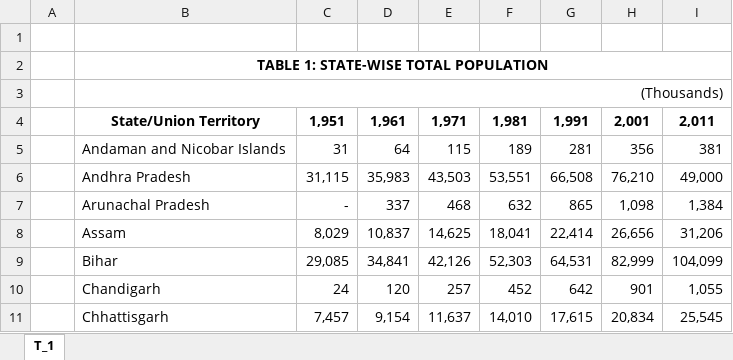
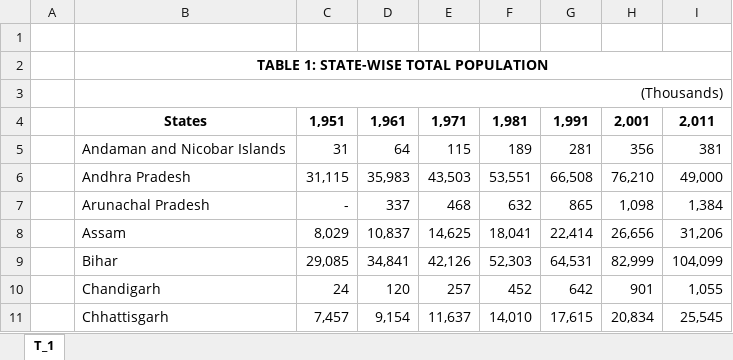
Before and after one commit to neeryks/DataAnalysis, an Excel workbook: data.xlsx, sheet T_1, drawn as a sheet; only a part is shown; values as stored, in another font and other column widths than the file's, no borders; the diff names each change by its address in the sheet, - before the commit and + after, or states it on an @@ line.

```diff
--- a/data.xlsx (sheet T_1)
+++ b/data.xlsx (sheet T_1)
-B4: State/Union Territory
+B4: States
```
Also changed, not shown: 3 other files.
